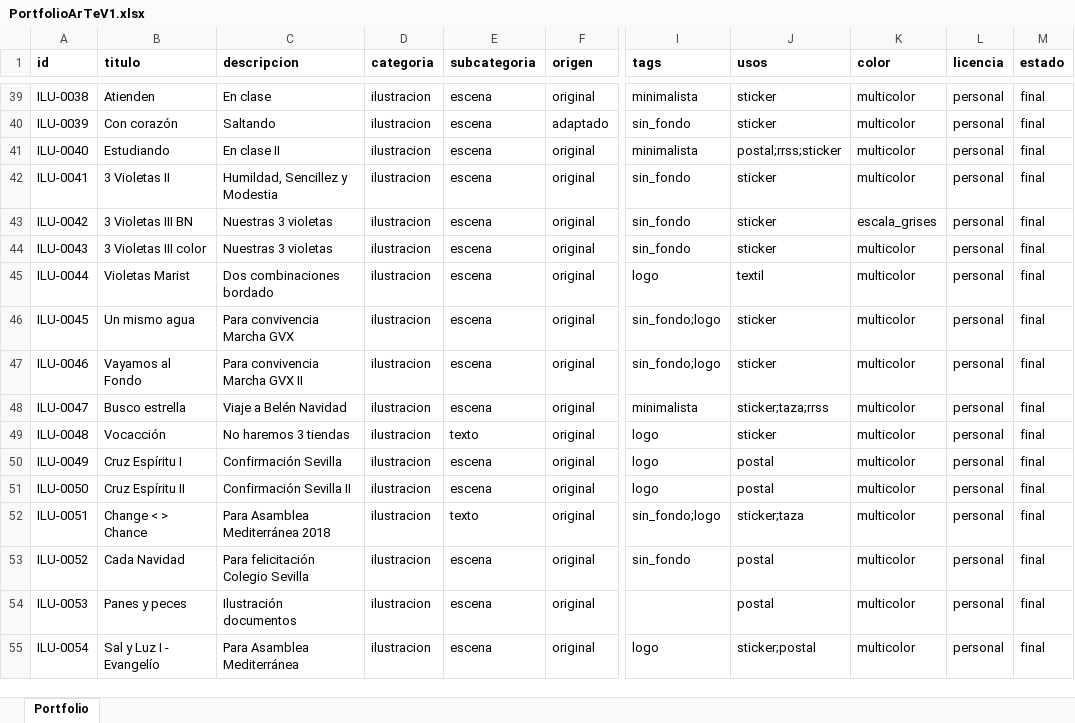
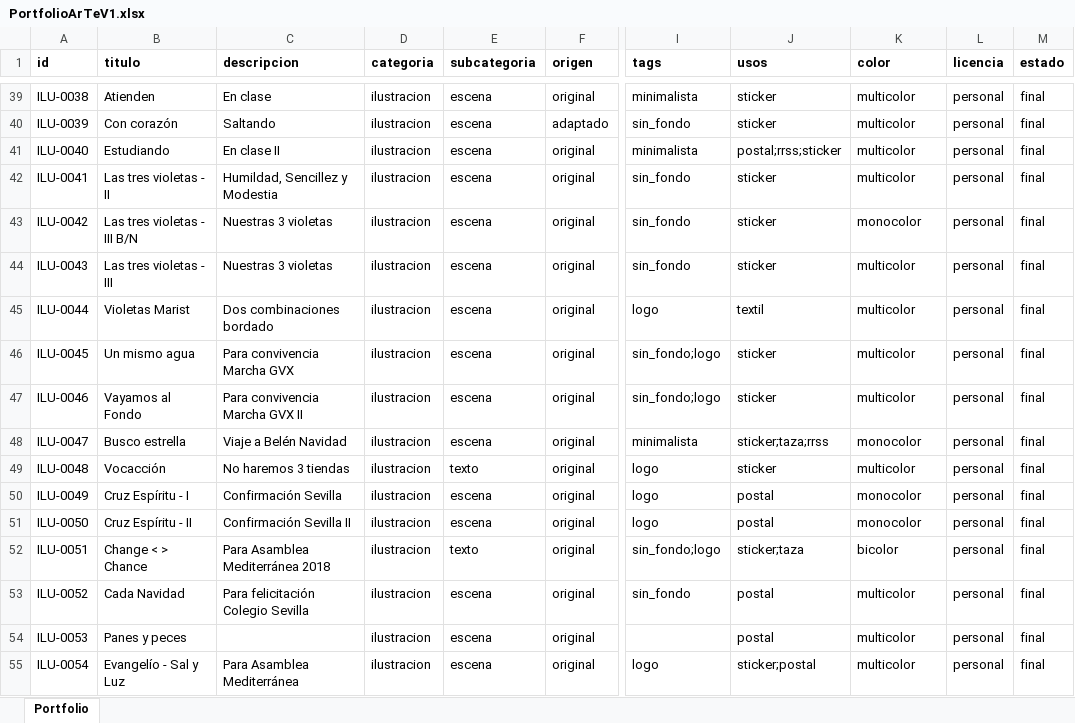
Before and after one commit to dmrpvcjdy9-sudo/marist_art, an Excel workbook: data/PortfolioArTeV1.xlsx, sheet Portfolio, drawn as a sheet; only a part is shown, gaps mark what is left out; values as stored, in another font and other column widths than the file's, no borders; the diff covers the shown part only; the diff names each change by its address in the sheet, - before the commit and + after, or states it on an @@ line.

```diff
--- a/data/PortfolioArTeV1.xlsx (sheet Portfolio)
+++ b/data/PortfolioArTeV1.xlsx (sheet Portfolio)
-B42 (titulo): 3 Violetas II
+B42 (titulo): Las tres violetas - II
-B43 (titulo): 3 Violetas III BN
+B43 (titulo): Las tres violetas - III B/N
-K43 (color): escala_grises
+K43 (color): monocolor
-B44 (titulo): 3 Violetas III color
+B44 (titulo): Las tres violetas - III
-K48 (color): multicolor
+K48 (color): monocolor
-B50 (titulo): Cruz Espíritu I
+B50 (titulo): Cruz Espíritu - I
-K50:K51 (color): multicolor
+K50:K51 (color): monocolor
-B51 (titulo): Cruz Espíritu II
+B51 (titulo): Cruz Espíritu - II
-K52 (color): multicolor
+K52 (color): bicolor
-C54 (descripcion): Ilustración documentos
+C54 (descripcion): (empty)
-B55 (titulo): Sal y Luz I - Evangelío
+B55 (titulo): Evangelío - Sal y Luz
```
Also changed, not shown: 2 added rows, 1 moved row and 141 edited cells elsewhere in this sheet, 11 other files.
